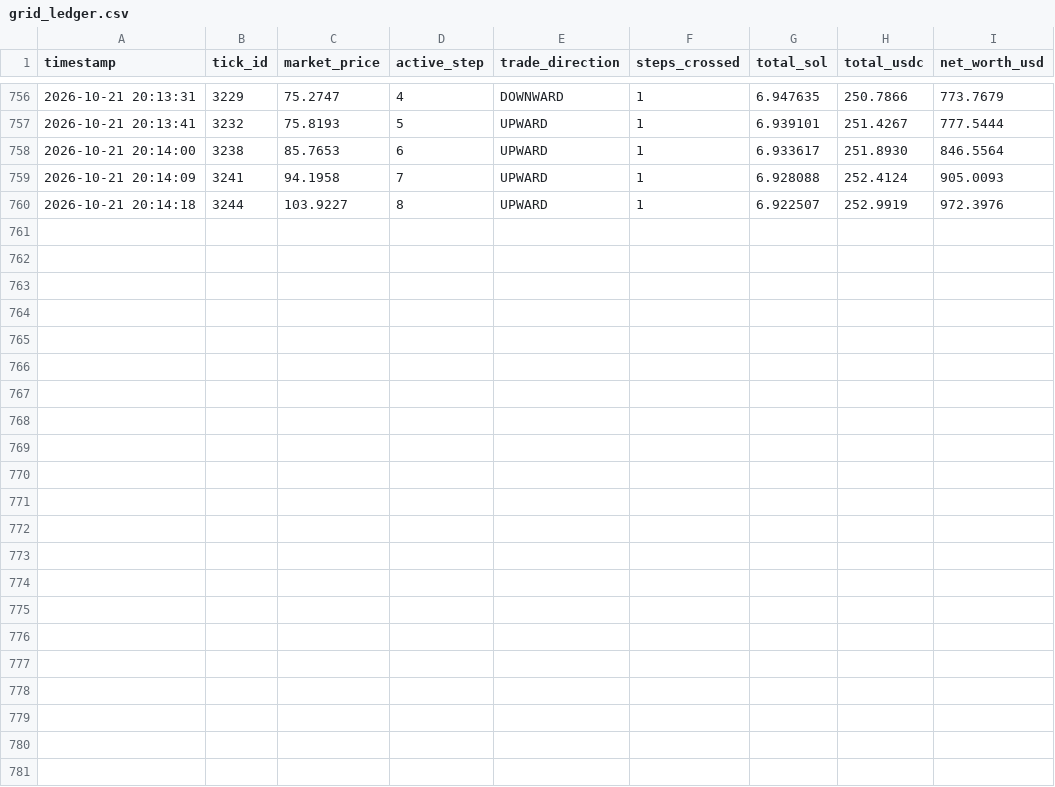
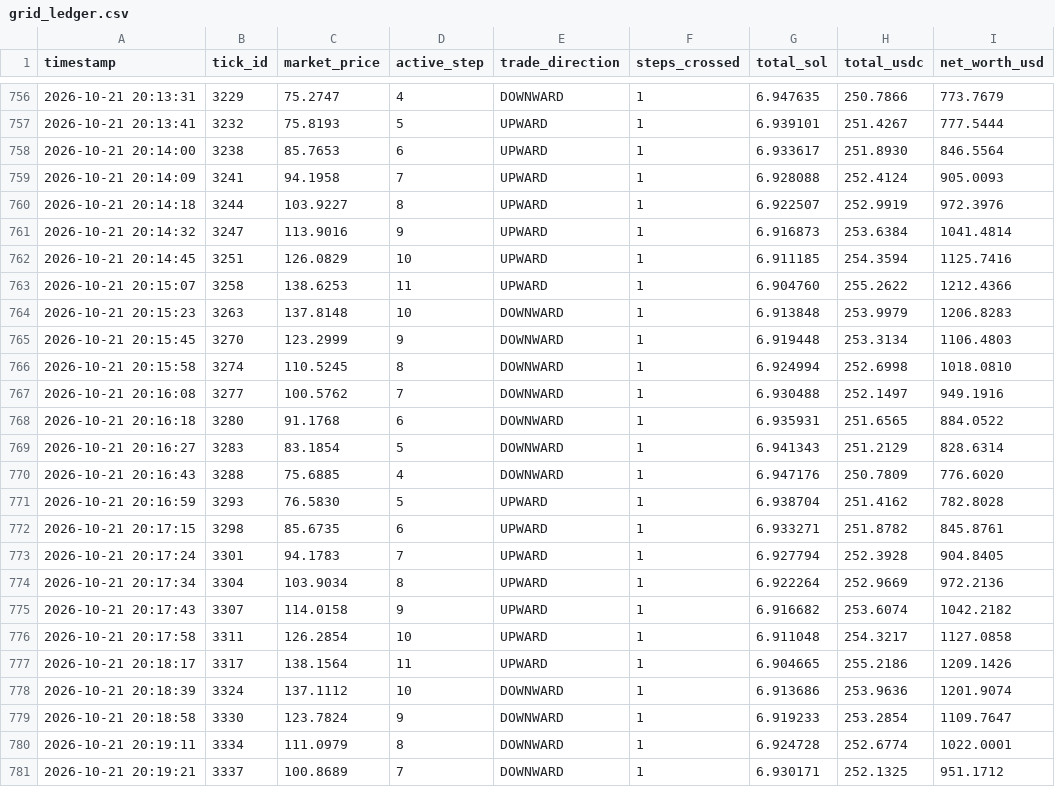
Before and after one commit to dibgit/MAD_SCIENTIEST, a CSV file: VTC_DEX_Project/grid_ledger.csv, drawn as a sheet; only a part is shown, gaps mark what is left out.

Commit message:
Vault Update: Tick #3337 | Active Step: 7 | Market Benchmark: $100.87

```diff
--- a/VTC_DEX_Project/grid_ledger.csv
+++ b/VTC_DEX_Project/grid_ledger.csv
@@ -760 +760,22 @@ timestamp,tick_id,market_price,active_step,trade_direction,steps_crossed,total_s
 2026-10-21 20:14:18,3244,103.9227,8,UPWARD,1,6.922507,252.9919,972.3976
+2026-10-21 20:14:32,3247,113.9016,9,UPWARD,1,6.916873,253.6384,1041.4814
+2026-10-21 20:14:45,3251,126.0829,10,UPWARD,1,6.911185,254.3594,1125.7416
+2026-10-21 20:15:07,3258,138.6253,11,UPWARD,1,6.904760,255.2622,1212.4366
+2026-10-21 20:15:23,3263,137.8148,10,DOWNWARD,1,6.913848,253.9979,1206.8283
+2026-10-21 20:15:45,3270,123.2999,9,DOWNWARD,1,6.919448,253.3134,1106.4803
+2026-10-21 20:15:58,3274,110.5245,8,DOWNWARD,1,6.924994,252.6998,1018.0810
+2026-10-21 20:16:08,3277,100.5762,7,DOWNWARD,1,6.930488,252.1497,949.1916
+2026-10-21 20:16:18,3280,91.1768,6,DOWNWARD,1,6.935931,251.6565,884.0522
+2026-10-21 20:16:27,3283,83.1854,5,DOWNWARD,1,6.941343,251.2129,828.6314
+2026-10-21 20:16:43,3288,75.6885,4,DOWNWARD,1,6.947176,250.7809,776.6020
+2026-10-21 20:16:59,3293,76.5830,5,UPWARD,1,6.938704,251.4162,782.8028
+2026-10-21 20:17:15,3298,85.6735,6,UPWARD,1,6.933271,251.8782,845.8761
+2026-10-21 20:17:24,3301,94.1783,7,UPWARD,1,6.927794,252.3928,904.8405
+2026-10-21 20:17:34,3304,103.9034,8,UPWARD,1,6.922264,252.9669,972.2136
+2026-10-21 20:17:43,3307,114.0158,9,UPWARD,1,6.916682,253.6074,1042.2182
+2026-10-21 20:17:58,3311,126.2854,10,UPWARD,1,6.911048,254.3217,1127.0858
+2026-10-21 20:18:17,3317,138.1564,11,UPWARD,1,6.904665,255.2186,1209.1426
+2026-10-21 20:18:39,3324,137.1112,10,DOWNWARD,1,6.913686,253.9636,1201.9074
+2026-10-21 20:18:58,3330,123.7824,9,DOWNWARD,1,6.919233,253.2854,1109.7647
+2026-10-21 20:19:11,3334,111.0979,8,DOWNWARD,1,6.924728,252.6774,1022.0001
+2026-10-21 20:19:21,3337,100.8689,7,DOWNWARD,1,6.930171,252.1325,951.1712
```
